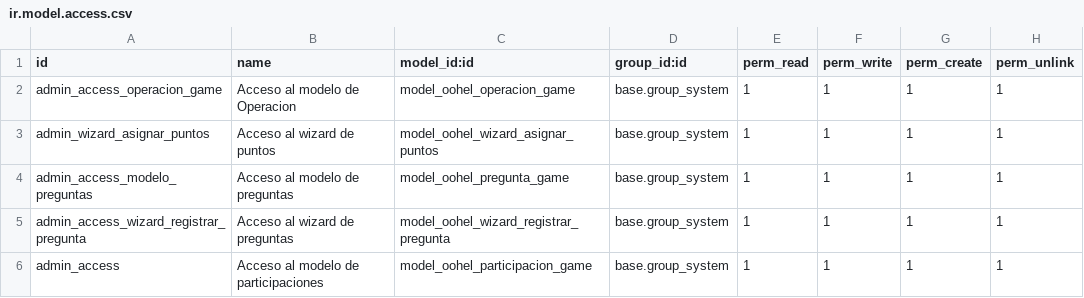
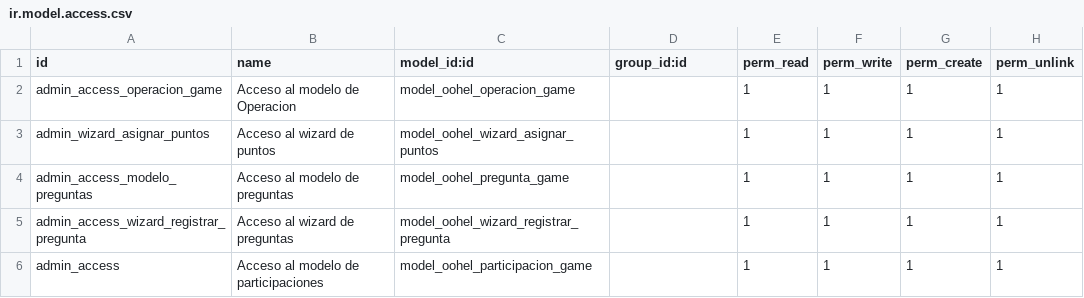
Before and after one commit to pedro172023/oohel_game-_app_x, a CSV file: game/security/ir.model.access.csv, drawn as a sheet.

Commit message:
[REF]game:Final

```diff
--- a/game/security/ir.model.access.csv
+++ b/game/security/ir.model.access.csv
@@ -1,6 +1,6 @@
 id,name,model_id:id,group_id:id,perm_read,perm_write,perm_create,perm_unlink
-admin_access_operacion_game,Acceso al modelo de Operacion,model_oohel_operacion_game,base.group_system,1,1,1,1
-admin_wizard_asignar_puntos,Acceso al wizard de puntos,model_oohel_wizard_asignar_puntos,base.group_system,1,1,1,1
-admin_access_modelo_preguntas,Acceso al modelo de preguntas,model_oohel_pregunta_game,base.group_system,1,1,1,1
-admin_access_wizard_registrar_pregunta,Acceso al wizard de preguntas,model_oohel_wizard_registrar_pregunta,base.group_system,1,1,1,1
-admin_access,Acceso al modelo de participaciones,model_oohel_participacion_game,base.group_system,1,1,1,1
+admin_access_operacion_game,Acceso al modelo de Operacion,model_oohel_operacion_game,,1,1,1,1
+admin_wizard_asignar_puntos,Acceso al wizard de puntos,model_oohel_wizard_asignar_puntos,,1,1,1,1
+admin_access_modelo_preguntas,Acceso al modelo de preguntas,model_oohel_pregunta_game,,1,1,1,1
+admin_access_wizard_registrar_pregunta,Acceso al wizard de preguntas,model_oohel_wizard_registrar_pregunta,,1,1,1,1
+admin_access,Acceso al modelo de participaciones,model_oohel_participacion_game,,1,1,1,1
```
Also changed, not shown: 2 other files.
